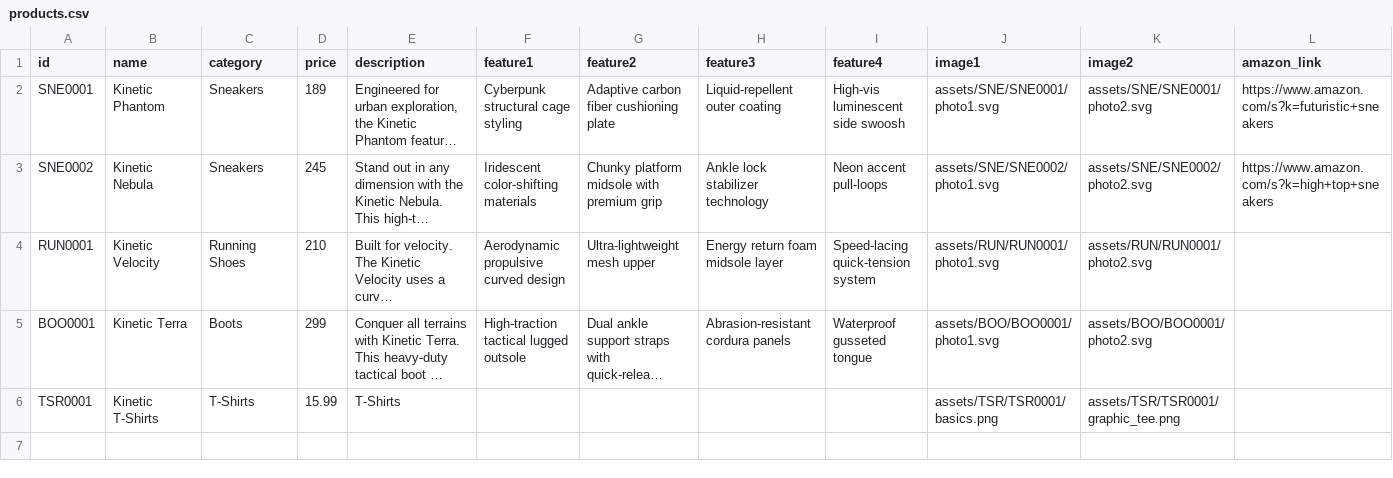
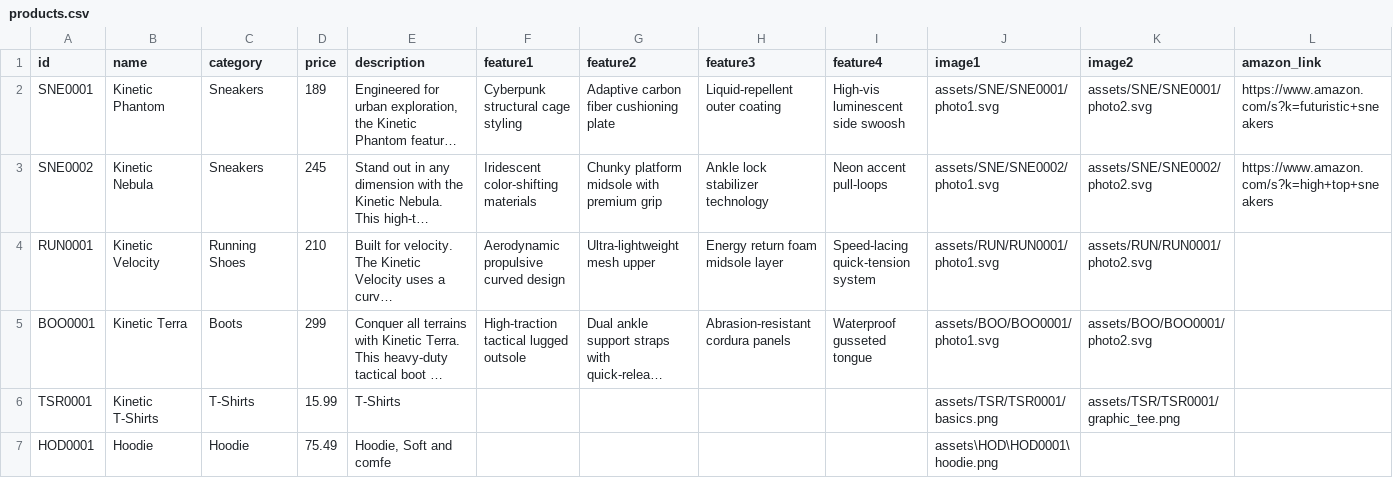
Before and after one commit to thelonewolf2/ShoeShop, a CSV file: products.csv, drawn as a sheet; only a part is shown; long unchanged cells end in …; rows hold the shown columns only; the diff names each change by its address in the sheet, - before the commit and + after, or states it on an @@ line.

Commit message:
new product

```diff
--- a/products.csv
+++ b/products.csv
+row 7: HOD0001 | Hoodie | Hoodie | 75.49 | Hoodie, Soft and comfe |  |  |  |  | assets\HOD\HOD0001\hoodie.png
```
Also changed, not shown: 1 other file.
